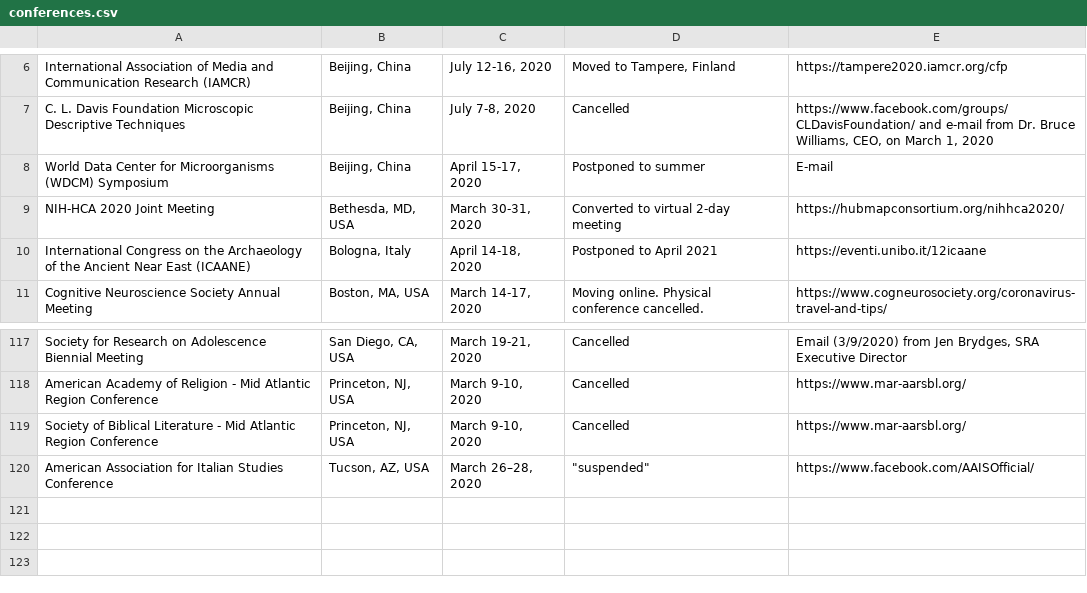
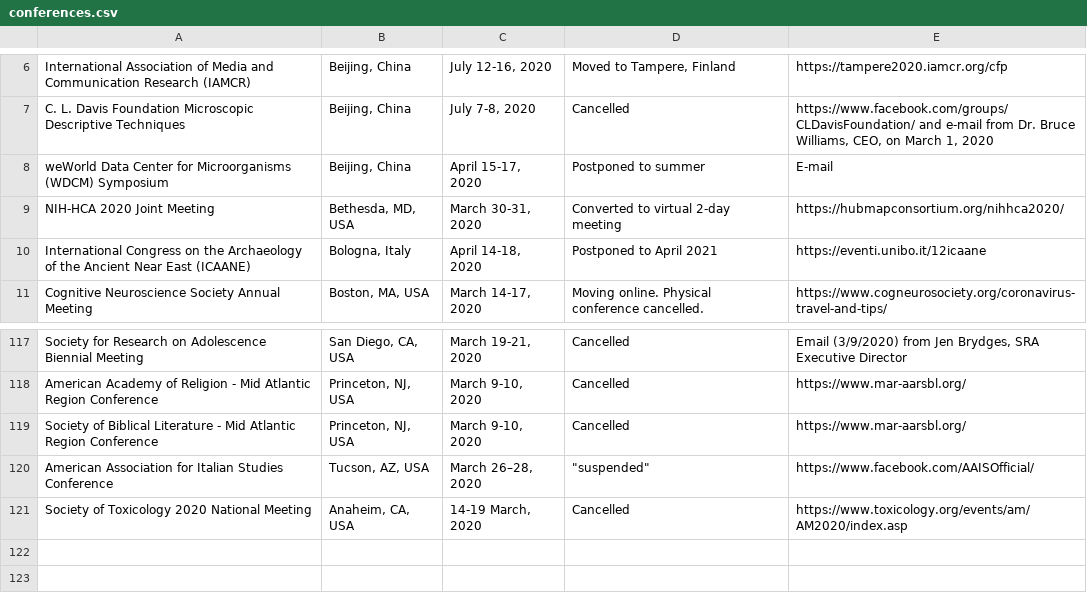
Before and after one commit to WeileiZeng/Cancelled-Academic-Conferences, a CSV file: conferences.csv, drawn as a sheet; only a part is shown, gaps mark what is left out.

```diff
--- a/conferences.csv
+++ b/conferences.csv
@@ -10,3 +10,3 @@ International Association of Media and Communication Research (IAMCR)","Beijing,
 C. L. Davis Foundation Microscopic Descriptive Techniques ,"Beijing, China","July 7-8, 2020",Cancelled,"https://www.facebook.com/groups/CLDavisFoundation/ and e-mail from Dr. Bruce Williams, CEO, on March 1, 2020"
-World Data Center for Microorganisms (WDCM) Symposium,"Beijing, China","April 15-17, 2020",Postponed to summer,E-mail
+weWorld Data Center for Microorganisms (WDCM) Symposium,"Beijing, China","April 15-17, 2020",Postponed to summer,E-mail
 NIH-HCA 2020 Joint Meeting,"Bethesda, MD, USA","March 30-31, 2020",Converted to virtual 2-day meeting,https://hubmapconsortium.org/nihhca2020/
@@ -128,3 +128,3 @@ Society of Biblical Literature - Mid Atlantic Region Conference,"Princeton, NJ,
 American Association for Italian Studies Conference,"Tucson, AZ, USA","March 26–28, 2020","""suspended""",https://www.facebook.com/AAISOfficial/
-,,,,
+Society of Toxicology 2020 National Meeting,"Anaheim, CA, USA","14-19 March, 2020",Cancelled,https://www.toxicology.org/events/am/AM2020/index.asp
 ,,,,
```
Also changed, not shown: 2 other files.
